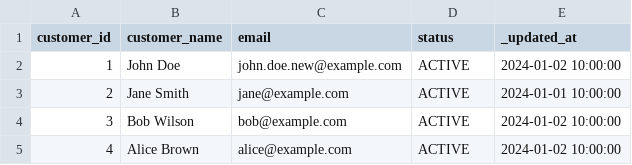
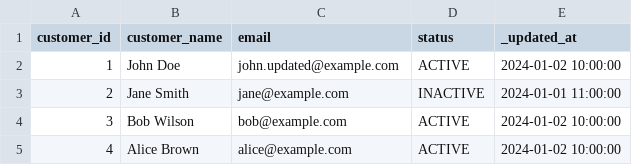
Before and after one commit to henryupton/dbt_snowflake_incremental_scd2, a CSV file: integration_tests/seeds/customers_raw_2.csv (was integration_tests/seeds/customers_update1.csv), drawn as a sheet.

```diff
--- a/integration_tests/seeds/customers_update1.csv
+++ b/integration_tests/seeds/customers_raw_2.csv
@@ -1,4 +1,4 @@
 customer_id,customer_name,email,status,_updated_at
-1,John Doe,john.doe.new@example.com,ACTIVE,2024-01-02 10:00:00
-2,Jane Smith,jane@example.com,ACTIVE,2024-01-01 10:00:00
+1,John Doe,john.updated@example.com,ACTIVE,2024-01-02 10:00:00
+2,Jane Smith,jane@example.com,INACTIVE,2024-01-01 11:00:00
 3,Bob Wilson,bob@example.com,ACTIVE,2024-01-02 10:00:00
```
Also changed, not shown: integration_tests/seeds/customers_raw_1.csv, 32 other files.
